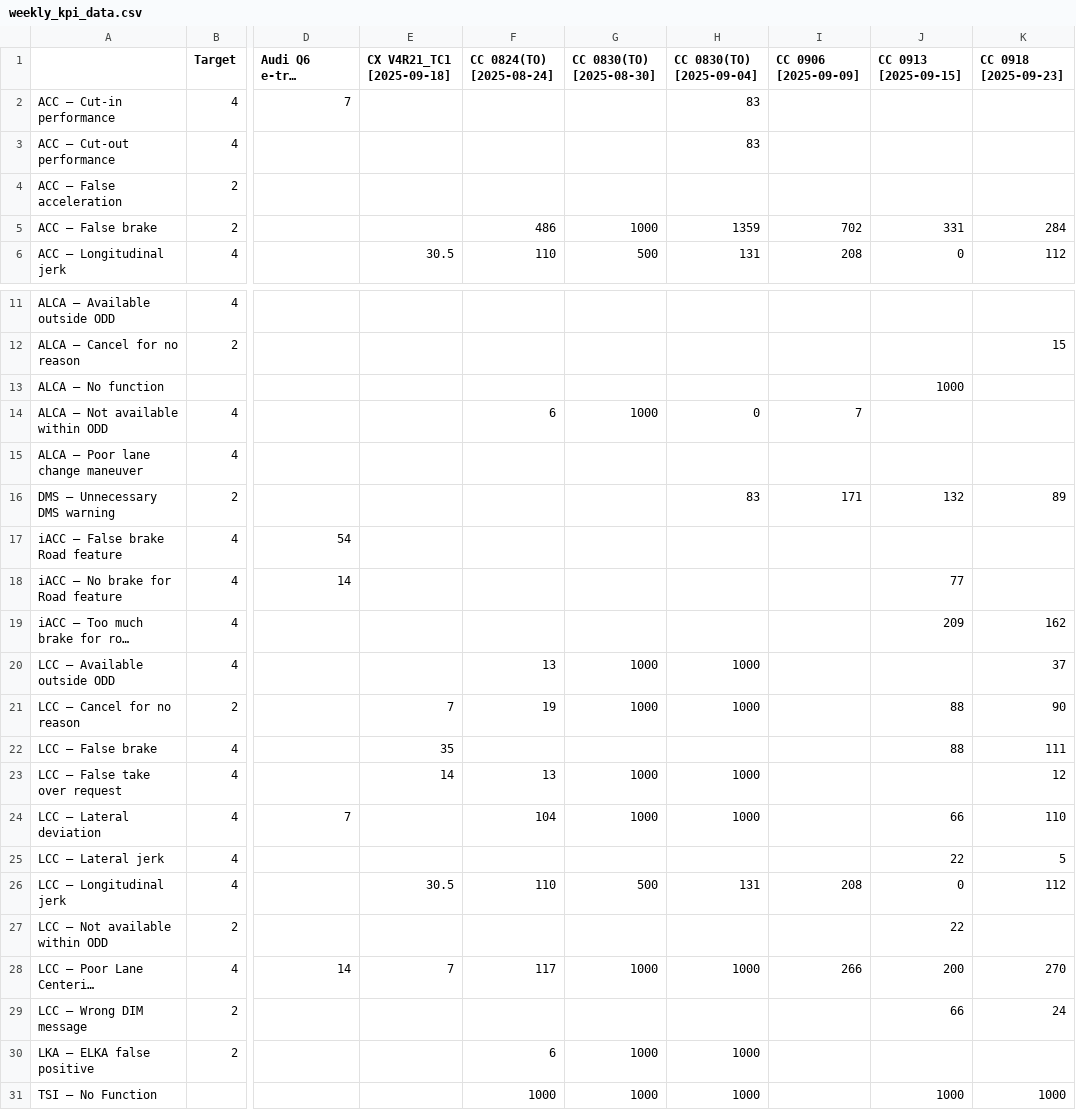
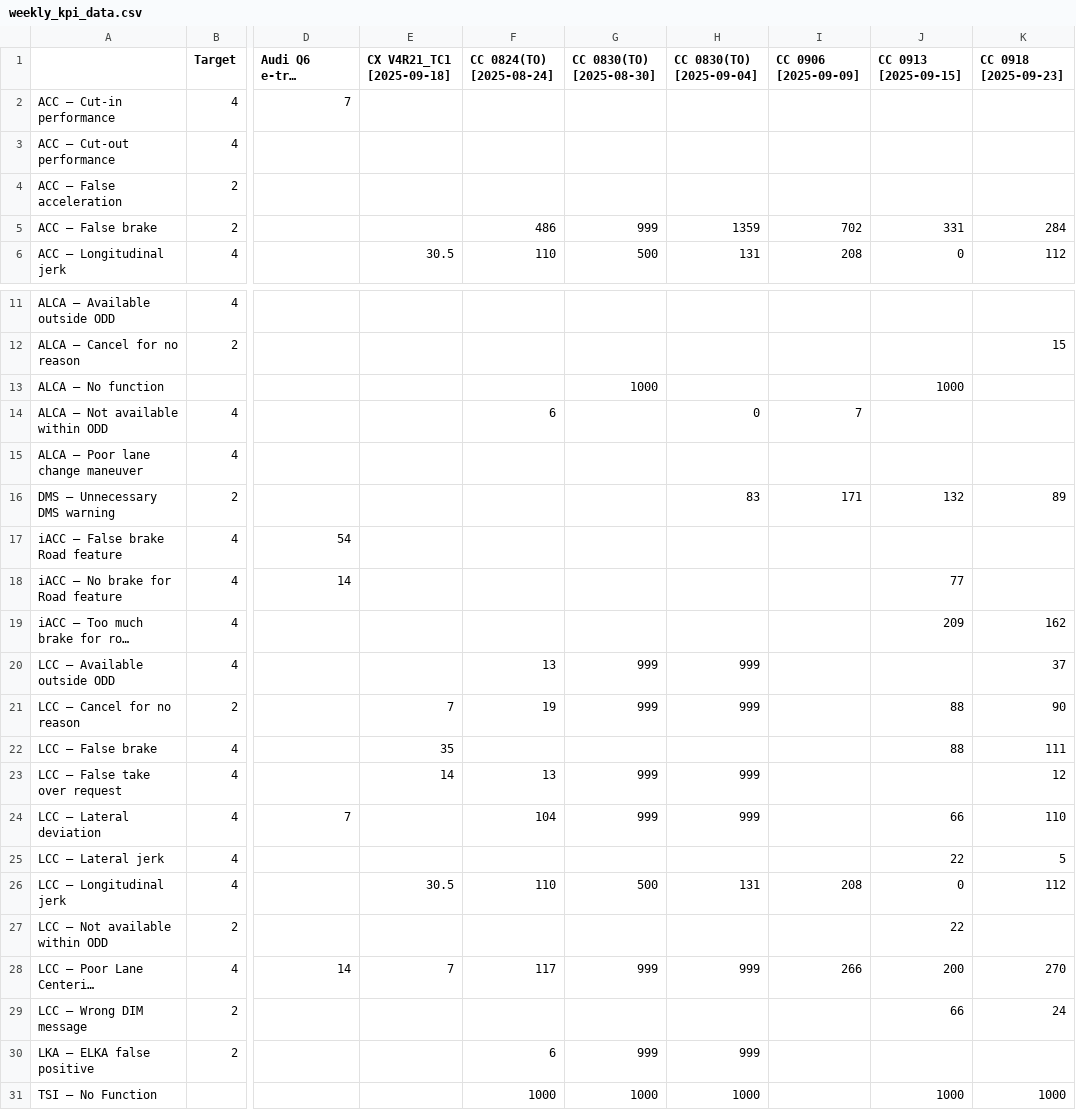
Before and after one commit to Lynoit/lynoit.github.io, a CSV file: weekly_kpi_data.csv, drawn as a sheet; only a part is shown, gaps mark what is left out; long unchanged cells end in …; the diff names each change by its address in the sheet, - before the commit and + after, or states it on an @@ line.

Commit message:
Update weekly_kpi_data.csv

```diff
--- a/weekly_kpi_data.csv
+++ b/weekly_kpi_data.csv
-H2:H3 (CC 0830(TO) [2025-09-04]): 83
+H2:H3 (CC 0830(TO) [2025-09-04]): (empty)
-G5 (CC 0830(TO) [2025-08-30]): 1000
+G5 (CC 0830(TO) [2025-08-30]): 999
-G13 (CC 0830(TO) [2025-08-30]): (empty)
+G13 (CC 0830(TO) [2025-08-30]): 1000
-G14 (CC 0830(TO) [2025-08-30]): 1000
+G14 (CC 0830(TO) [2025-08-30]): (empty)
-G20:G21 (CC 0830(TO) [2025-08-30]): 1000
+G20:G21 (CC 0830(TO) [2025-08-30]): 999
-H20:H21 (CC 0830(TO) [2025-09-04]): 1000
+H20:H21 (CC 0830(TO) [2025-09-04]): 999
-G23:G24 (CC 0830(TO) [2025-08-30]): 1000
+G23:G24 (CC 0830(TO) [2025-08-30]): 999
-H23:H24 (CC 0830(TO) [2025-09-04]): 1000
+H23:H24 (CC 0830(TO) [2025-09-04]): 999
-G28 (CC 0830(TO) [2025-08-30]): 1000
+G28 (CC 0830(TO) [2025-08-30]): 999
-H28 (CC 0830(TO) [2025-09-04]): 1000
+H28 (CC 0830(TO) [2025-09-04]): 999
-G30 (CC 0830(TO) [2025-08-30]): 1000
+G30 (CC 0830(TO) [2025-08-30]): 999
-H30 (CC 0830(TO) [2025-09-04]): 1000
+H30 (CC 0830(TO) [2025-09-04]): 999
```
